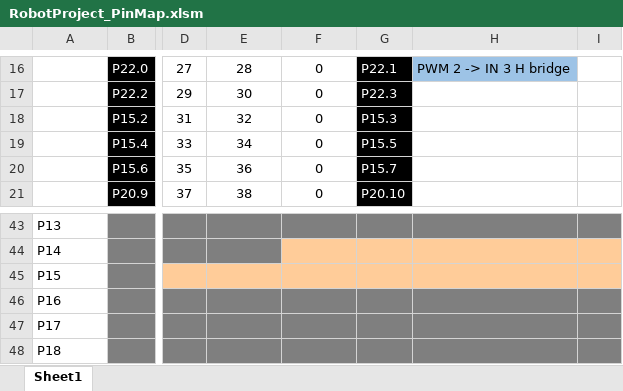
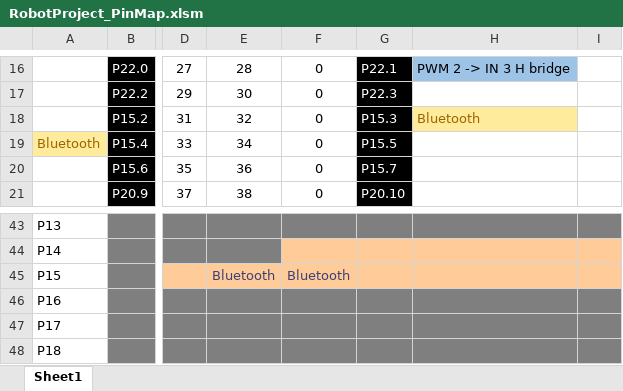
Before and after one commit to aminegaizi/Robot_Project_IFX, an Excel workbook: RobotProject_PinMap.xlsm, sheet Sheet1, drawn as a sheet; only a part is shown, gaps mark what is left out; values as stored, in another font and other column widths than the file's, no borders; the diff names each change by its address in the sheet, - before the commit and + after, or states it on an @@ line.

```diff
--- a/RobotProject_PinMap.xlsm (sheet Sheet1)
+++ b/RobotProject_PinMap.xlsm (sheet Sheet1)
-H18: (empty)
+H18: Bluetooth
-H18 fill: none
+H18 fill: #FFEB9C
-A19: (empty)
+A19: Bluetooth
-A19 fill: none
+A19 fill: #FFEB9C
-E45: (empty)
+E45: Bluetooth
-F45: (empty)
+F45: Bluetooth
```
Also changed, not shown: 1 other file.
